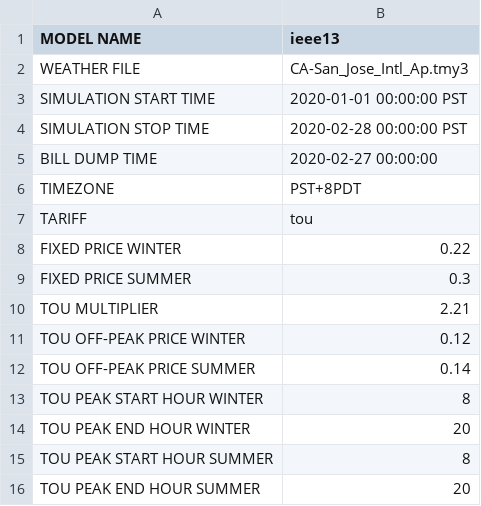
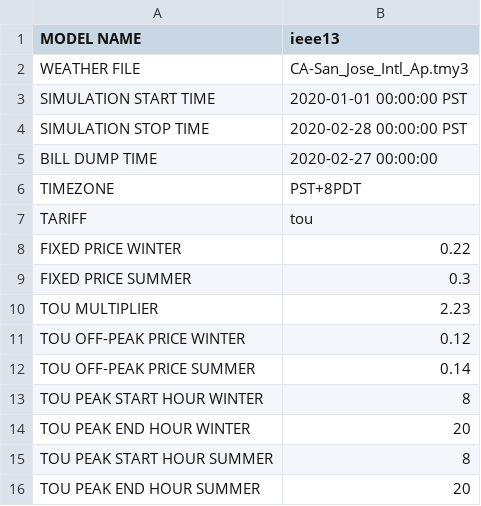
Before and after one commit to HectorTR/tariff_design, a CSV file: config/simulation_configuration.csv, drawn as a sheet.

Commit message:
change

```diff
--- a/config/simulation_configuration.csv
+++ b/config/simulation_configuration.csv
@@ -9,3 +9,3 @@ FIXED PRICE WINTER,0.22
 FIXED PRICE SUMMER,0.3
-TOU MULTIPLIER,2.21
+TOU MULTIPLIER,2.23
 TOU OFF-PEAK PRICE WINTER,0.12
```
